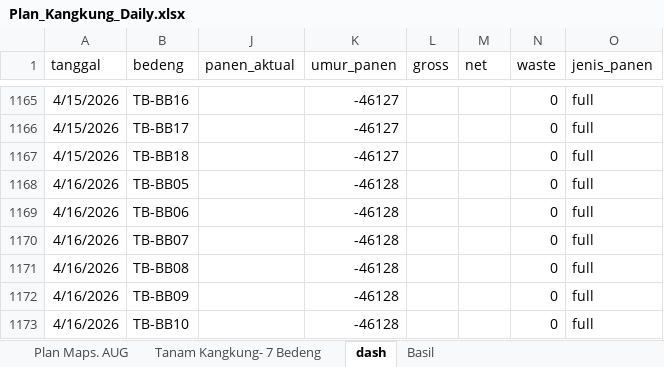
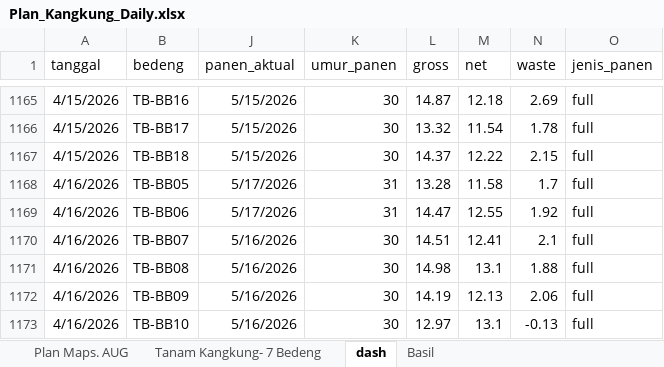
Before and after one commit to good2eddie/LF-dash, an Excel workbook: Plan_Kangkung_Daily.xlsx, sheet dash, drawn as a sheet; only a part is shown, gaps mark what is left out; values as stored, in another font and other column widths than the file's, no borders; conditional formats not drawn; the diff covers the shown part only; the diff names each change by its address in the sheet, - before the commit and + after, or states it on an @@ line.

```diff
--- a/Plan_Kangkung_Daily.xlsx (sheet dash)
+++ b/Plan_Kangkung_Daily.xlsx (sheet dash)
-J1165:J1167 (panen_aktual): (empty)
+J1165:J1167 (panen_aktual): 5/15/2026
-K1165:K1167 (umur_panen): -46127
+K1165:K1167 (umur_panen): 30
-L1165 (gross): (empty)
+L1165 (gross): 14.87
-M1165 (net): (empty)
+M1165 (net): 12.18
-N1165 (waste): 0
+N1165 (waste): 2.69
-L1166 (gross): (empty)
+L1166 (gross): 13.32
-M1166 (net): (empty)
+M1166 (net): 11.54
-N1166 (waste): 0
+N1166 (waste): 1.78
-L1167 (gross): (empty)
+L1167 (gross): 14.37
-M1167 (net): (empty)
+M1167 (net): 12.22
-N1167 (waste): 0
+N1167 (waste): 2.15
-J1168:J1169 (panen_aktual): (empty)
+J1168:J1169 (panen_aktual): 5/17/2026
-K1168:K1169 (umur_panen): -46128
+K1168:K1169 (umur_panen): 31
-L1168 (gross): (empty)
+L1168 (gross): 13.28
-M1168 (net): (empty)
+M1168 (net): 11.58
-N1168 (waste): 0
+N1168 (waste): 1.7
-L1169 (gross): (empty)
+L1169 (gross): 14.47
-M1169 (net): (empty)
+M1169 (net): 12.55
-N1169 (waste): 0
+N1169 (waste): 1.92
-J1170:J1173 (panen_aktual): (empty)
+J1170:J1173 (panen_aktual): 5/16/2026
-K1170:K1173 (umur_panen): -46128
+K1170:K1173 (umur_panen): 30
-L1170 (gross): (empty)
+L1170 (gross): 14.51
-M1170 (net): (empty)
+M1170 (net): 12.41
-N1170 (waste): 0
+N1170 (waste): 2.1
-L1171 (gross): (empty)
+L1171 (gross): 14.98
-M1171 (net): (empty)
+M1171 (net): 13.1
-N1171 (waste): 0
+N1171 (waste): 1.88
-L1172 (gross): (empty)
+L1172 (gross): 14.19
-M1172 (net): (empty)
+M1172 (net): 12.13
-N1172 (waste): 0
+N1172 (waste): 2.06
-L1173 (gross): (empty)
+L1173 (gross): 12.97
-M1173 (net): (empty)
+M1173 (net): 13.1
-N1173 (waste): 0
+N1173 (waste): -0.13
```
Also changed, not shown: 487 edited cells elsewhere in this sheet.
